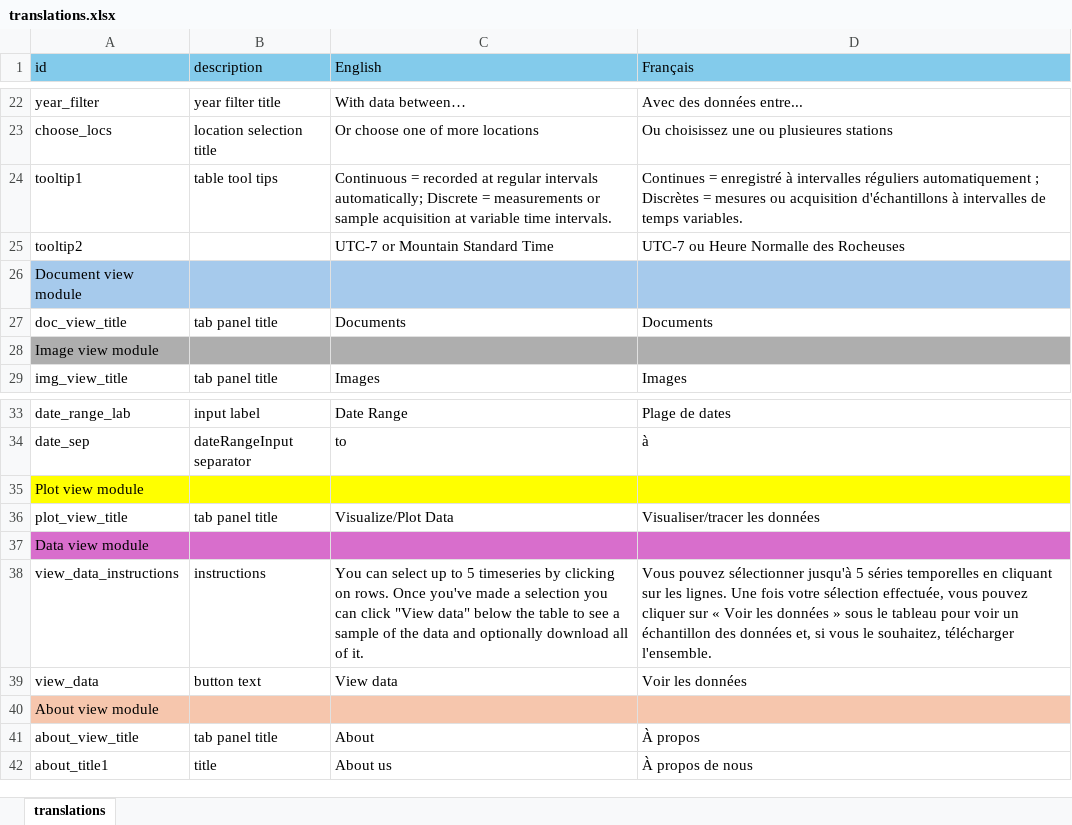
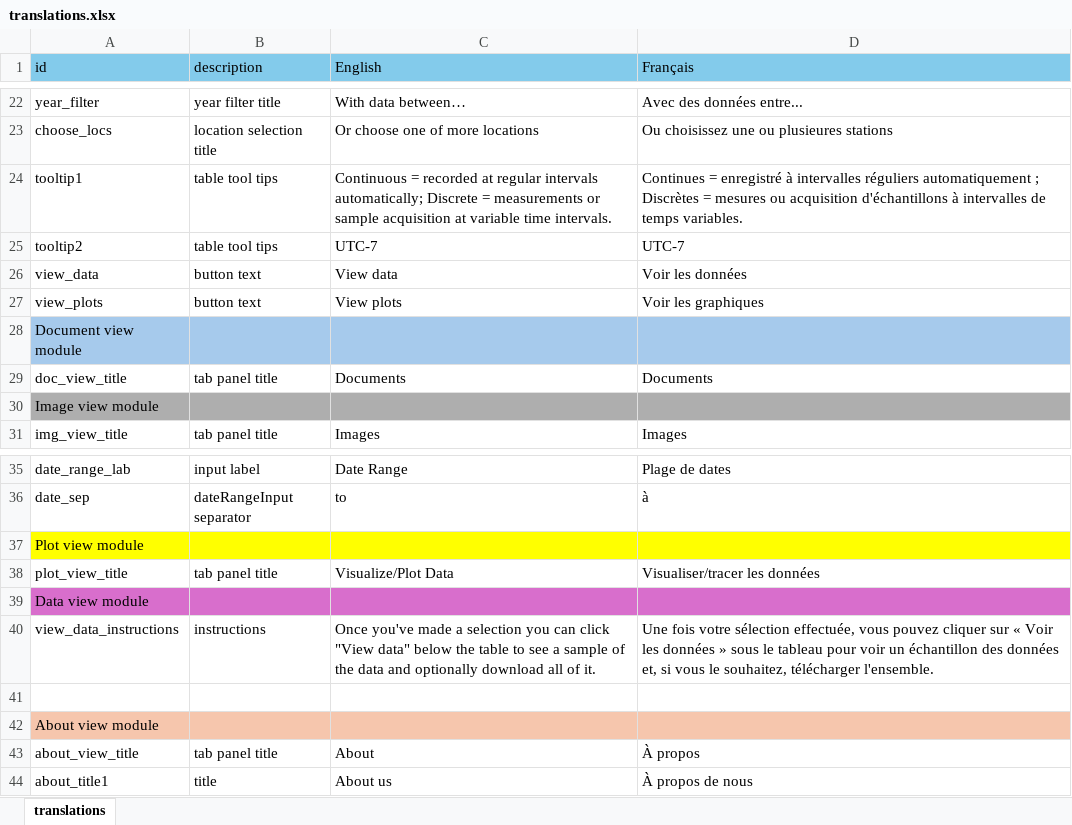
Before and after one commit to YukonWRB/YGwater, an Excel workbook: inst/apps/streamLine/translations.xlsx, sheet translations, drawn as a sheet; only a part is shown, gaps mark what is left out; values as stored, in another font and other column widths than the file's, no borders; addresses are those after the commit; the diff names each change by its address in the sheet, - before the commit and + after, or states it on an @@ line.

Commit message:
dataView modal is mostly functional

```diff
--- a/inst/apps/streamLine/translations.xlsx (sheet translations)
+++ b/inst/apps/streamLine/translations.xlsx (sheet translations)
-B25 (description): (empty)
+B25 (description): table tool tips
-C25 (English): UTC-7 or Mountain Standard Time
+C25 (English): UTC-7
-D25 (Français): UTC-7 ou Heure Normalle des Rocheuses
+D25 (Français): UTC-7
+row 26: view_data | button text | View data | Voir les données
+row 27: view_plots | button text | View plots | Voir les graphiques
-C40 (English): You can select up to 5 timeseries by clicking on rows. Once you've…
+C40 (English): Once you've…
-D40 (Français): Vous pouvez sélectionner jusqu'à 5 séries temporelles en cliquant sur les lignes. Une fois…
+D40 (Français): Une fois…
-row 41: view_data | button text | View data | Voir les données
+row 41: (empty)
```
Also changed, not shown: 2 other files.
